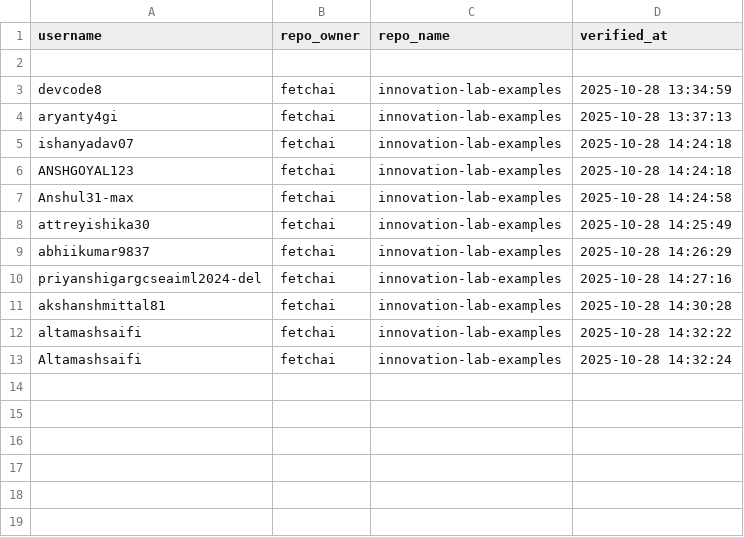
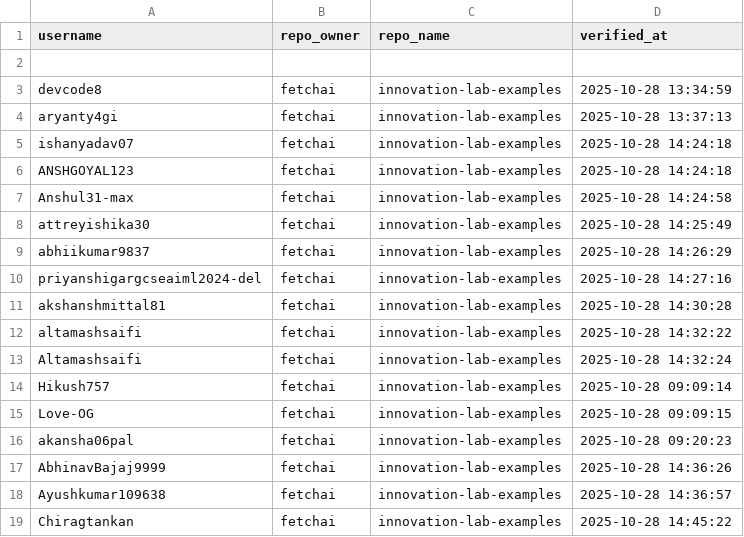
Before and after one commit to devcode8/star-verify, a CSV file: verified_users.csv, drawn as a sheet; the diff names each change by its address in the sheet, - before the commit and + after, or states it on an @@ line.

```diff
--- a/verified_users.csv
+++ b/verified_users.csv
+row 14: Hikush757 | fetchai | innovation-lab-examples | 2025-10-28 09:09:14
+row 15: Love-OG | fetchai | innovation-lab-examples | 2025-10-28 09:09:15
+row 16: akansha06pal | fetchai | innovation-lab-examples | 2025-10-28 09:20:23
+row 17: AbhinavBajaj9999 | fetchai | innovation-lab-examples | 2025-10-28 14:36:26
+row 18: Ayushkumar109638 | fetchai | innovation-lab-examples | 2025-10-28 14:36:57
+row 19: Chiragtankan | fetchai | innovation-lab-examples | 2025-10-28 14:45:22
```
Also changed, not shown: 1 other file.
